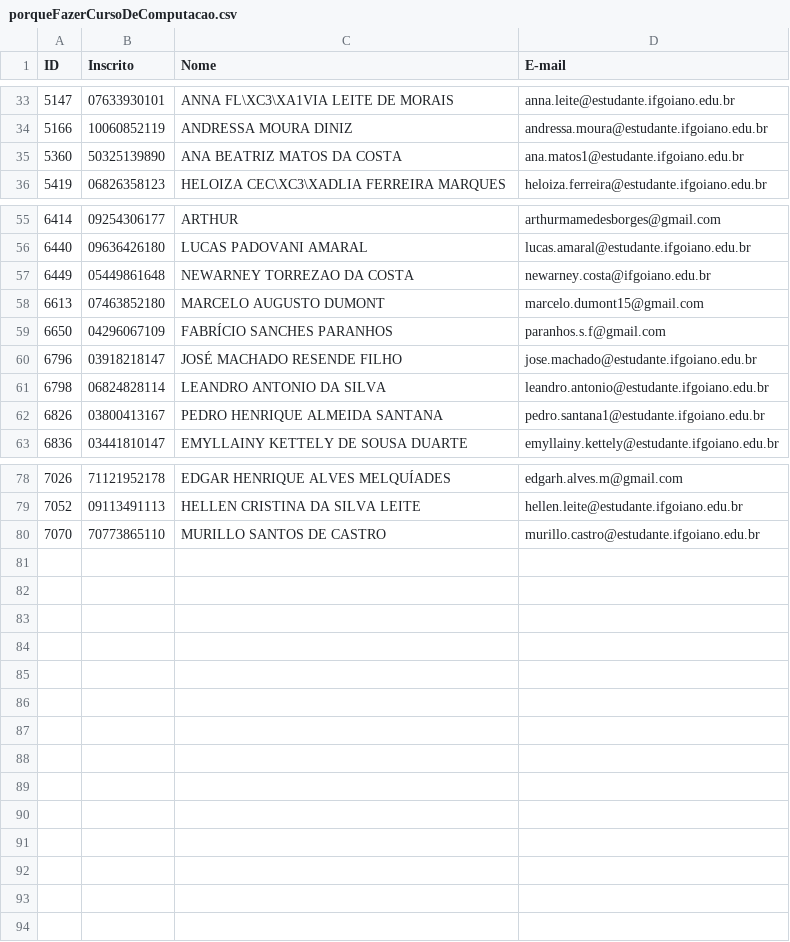
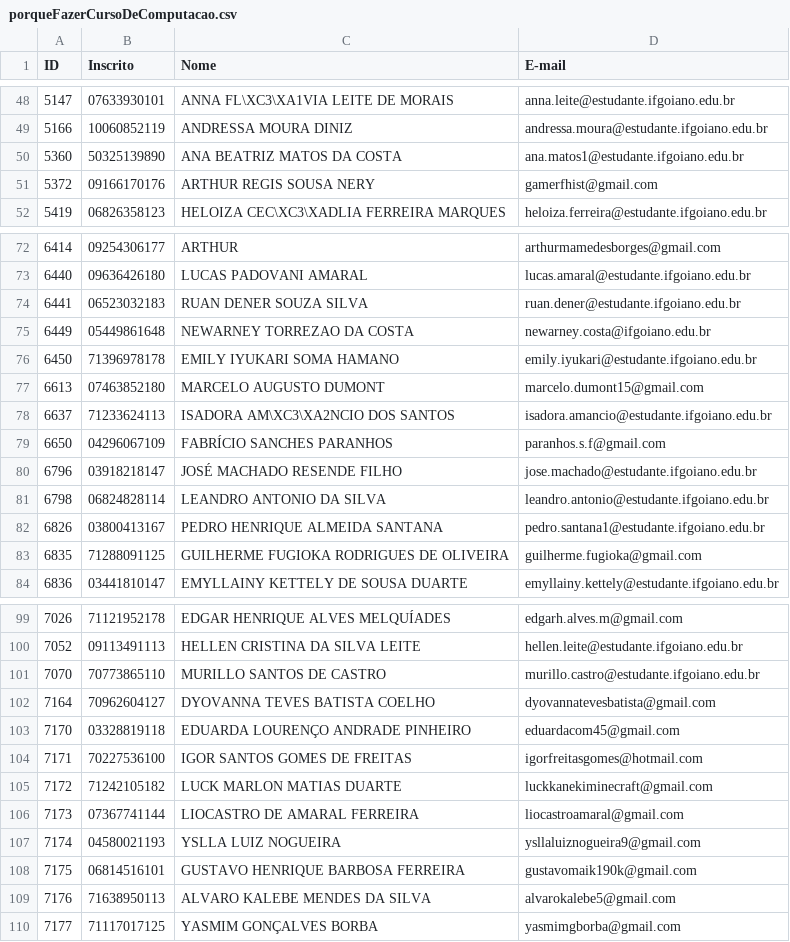
Before and after one commit to murillocas/sorteio-enati-2022, a CSV file: porqueFazerCursoDeComputacao.csv, drawn as a sheet; only a part is shown, gaps mark what is left out; the diff covers the shown part only; the diff names each change by its address in the sheet, - before the commit and + after, or states it on an @@ line.

```diff
--- a/porqueFazerCursoDeComputacao.csv
+++ b/porqueFazerCursoDeComputacao.csv
+row 51: 5372 | 09166170176 | ARTHUR REGIS SOUSA NERY | gamerfhist@gmail.com
+row 74: 6441 | 06523032183 | RUAN DENER SOUZA SILVA | ruan.dener@estudante.ifgoiano.edu.br
+row 76: 6450 | 71396978178 | EMILY IYUKARI SOMA HAMANO | emily.iyukari@estudante.ifgoiano.edu.br
+row 78: 6637 | 71233624113 | ISADORA AM\XC3\XA2NCIO DOS SANTOS | isadora.amancio@estudante.ifgoiano.edu.br
+row 83: 6835 | 71288091125 | GUILHERME FUGIOKA RODRIGUES DE OLIVEIRA | guilherme.fugioka@gmail.com
+row 102: 7164 | 70962604127 | DYOVANNA TEVES BATISTA COELHO | dyovannatevesbatista@gmail.com
+row 103: 7170 | 03328819118 | EDUARDA LOURENÇO ANDRADE PINHEIRO | eduardacom45@gmail.com
+row 104: 7171 | 70227536100 | IGOR SANTOS GOMES DE FREITAS | igorfreitasgomes@hotmail.com
+row 105: 7172 | 71242105182 | LUCK MARLON MATIAS DUARTE | luckkanekiminecraft@gmail.com
+row 106: 7173 | 07367741144 | LIOCASTRO DE AMARAL FERREIRA | liocastroamaral@gmail.com
+row 107: 7174 | 04580021193 | YSLLA LUIZ NOGUEIRA | ysllaluiznogueira9@gmail.com
+row 108: 7175 | 06814516101 | GUSTAVO HENRIQUE BARBOSA FERREIRA | gustavomaik190k@gmail.com
+row 109: 7176 | 71638950113 | ALVARO KALEBE MENDES DA SILVA | alvarokalebe5@gmail.com
+row 110: 7177 | 71117017125 | YASMIM GONÇALVES BORBA | yasmimgborba@gmail.com
```
Also changed, not shown: 16 added rows elsewhere in this file, 6 other files.
